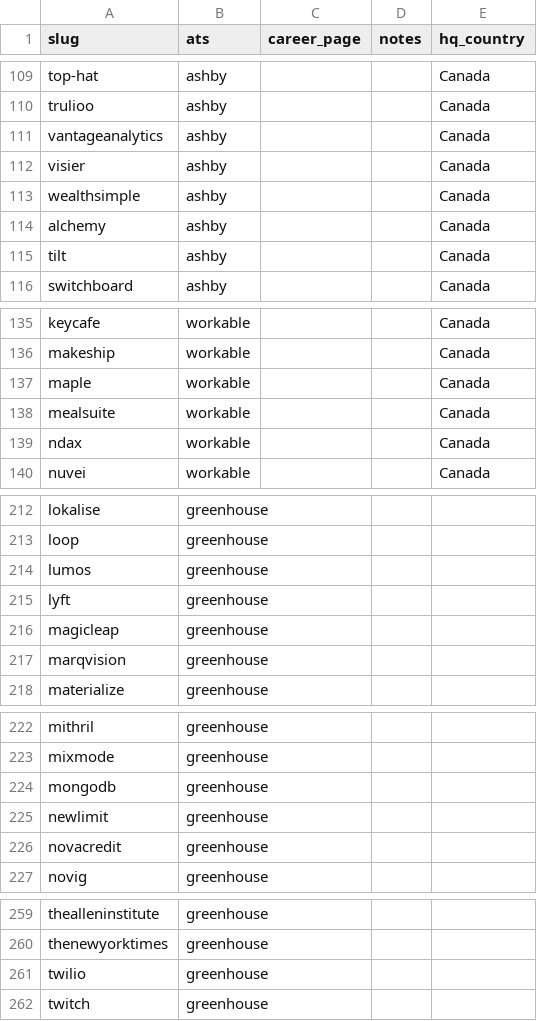
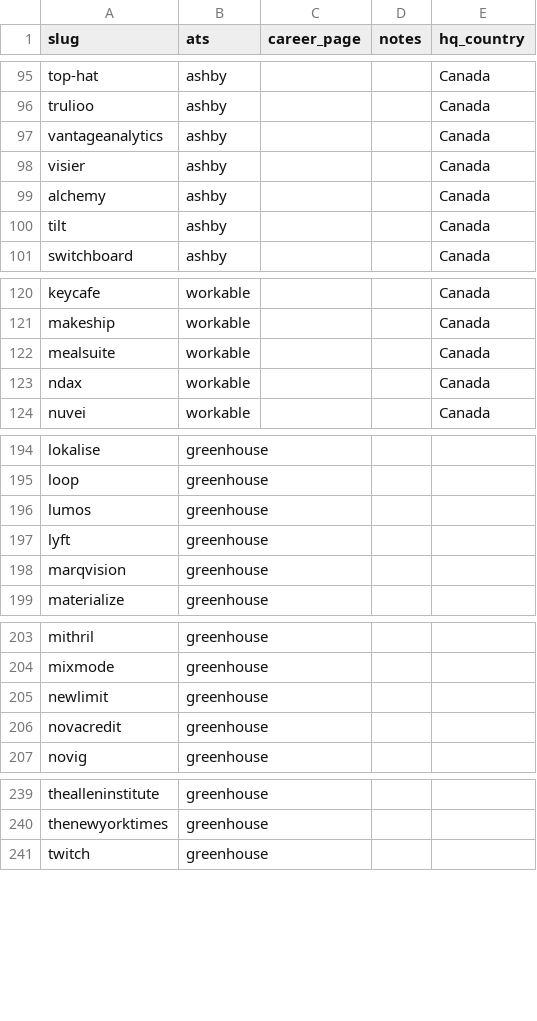
Before and after one commit to clarmso/job-board-crawler, a CSV file: TODO-companies.csv, drawn as a sheet; only a part is shown, gaps mark what is left out; the diff covers the shown part only.

```diff
--- a/TODO-companies.csv
+++ b/TODO-companies.csv
@@ -112,3 +98,2 @@ vantageanalytics,ashby,,,Canada
 visier,ashby,,,Canada
-wealthsimple,ashby,,,Canada
 alchemy,ashby,,,Canada
@@ -136,3 +121,2 @@ keycafe,workable,,,Canada
 makeship,workable,,,Canada
-maple,workable,,,Canada
 mealsuite,workable,,,Canada
@@ -215,3 +197,2 @@ lumos,greenhouse,,,
 lyft,greenhouse,,,
-magicleap,greenhouse,,,
 marqvision,greenhouse,,,
@@ -223,3 +204,2 @@ mithril,greenhouse,,,
 mixmode,greenhouse,,,
-mongodb,greenhouse,,,
 newlimit,greenhouse,,,
@@ -260,3 +240,2 @@ thealleninstitute,greenhouse,,,
 thenewyorktimes,greenhouse,,,
-twilio,greenhouse,,,
 twitch,greenhouse,,,
```
Also changed, not shown: 1 added row and 21 removed rows elsewhere in this file, companies.csv.
